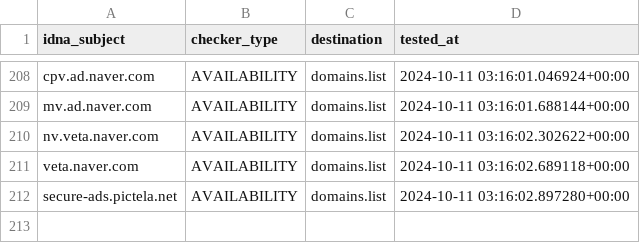
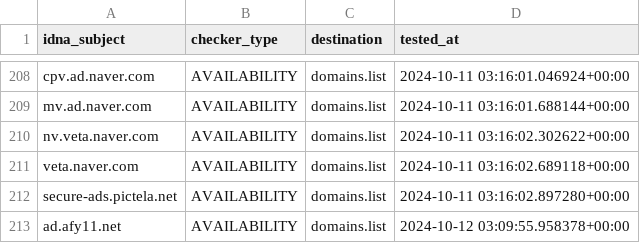
Before and after one commit to Ultimate-Hosts-Blacklist/YousList, a CSV file: .pyfunceble/inactive.csv, drawn as a sheet; only a part is shown, gaps mark what is left out.

```diff
--- a/.pyfunceble/inactive.csv
+++ b/.pyfunceble/inactive.csv
@@ -212 +212,2 @@ veta.naver.com,AVAILABILITY,domains.list,2024-10-11 03:16:02.689118+00:00
 secure-ads.pictela.net,AVAILABILITY,domains.list,2024-10-11 03:16:02.897280+00:00
+ad.afy11.net,AVAILABILITY,domains.list,2024-10-12 03:09:55.958378+00:00
```
Also changed, not shown: 21 other files.
